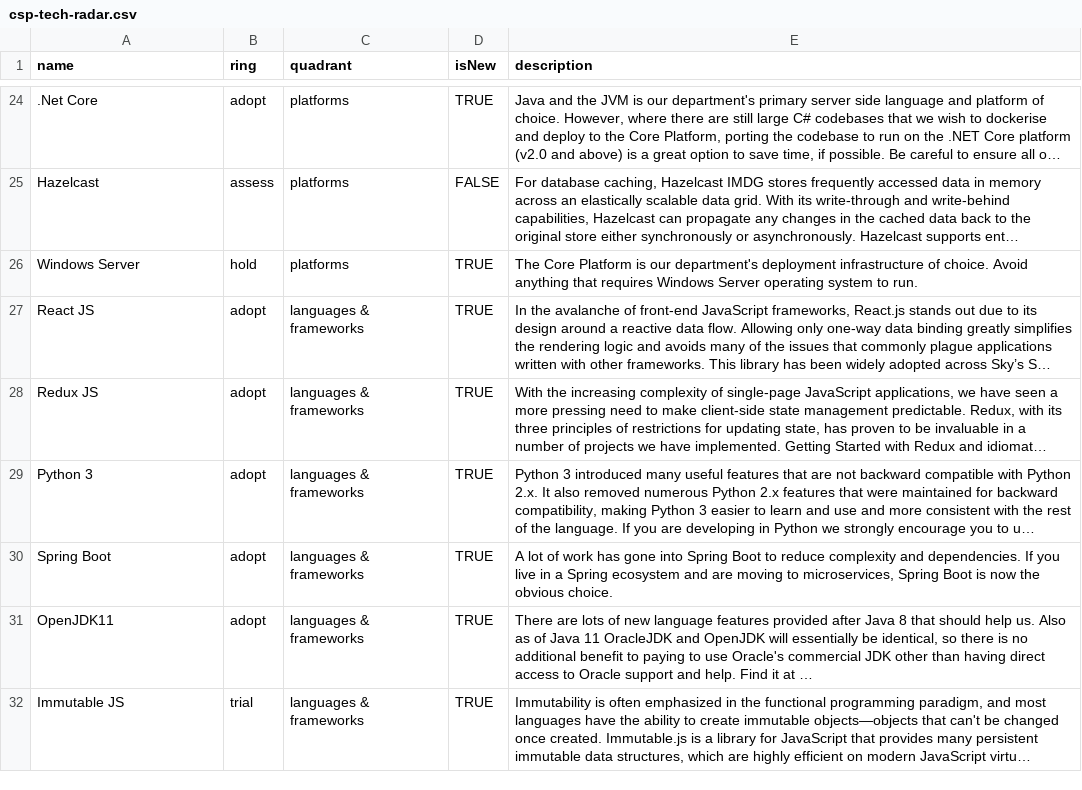
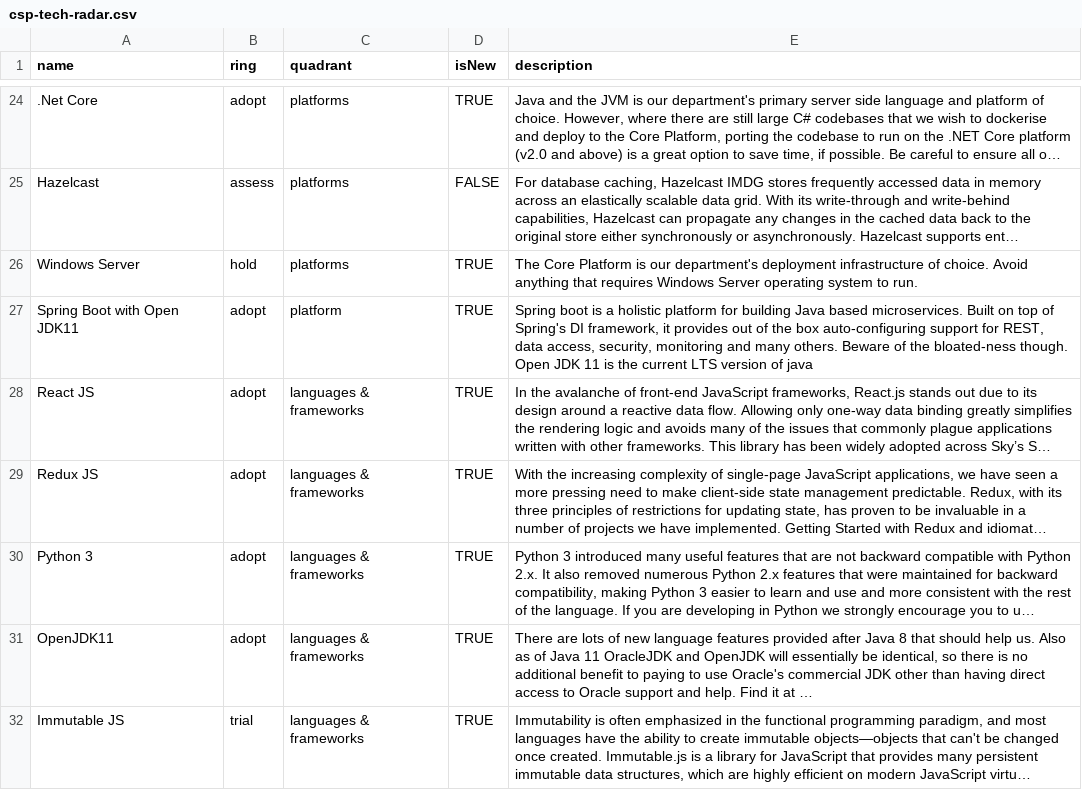
Before and after one commit to sky-uk/csp-tech-radar, a CSV file: csp-tech-radar.csv, drawn as a sheet; only a part is shown, gaps mark what is left out; long unchanged cells end in …; removed rows and columns are numbered as before the commit, all else as after; the diff names each change by its address in the sheet, - before the commit and + after, or states it on an @@ line.

Commit message:
Spring boot moved to platform and blurb updated

```diff
--- a/csp-tech-radar.csv
+++ b/csp-tech-radar.csv
+row 27: Spring Boot with Open JDK11 | adopt | platform | TRUE | Spring boot is a holistic platform for building Java based microservices. Built on top of Spring's DI framework, it provides out of the box auto-configuring support for REST, data access, security, monitoring and many others. Beware of the bloated-ness though. Open JDK 11 is the current LTS version of java
-row 30: Spring Boot | adopt | languages & frameworks | TRUE | A lot of work has gone into Spring Boot to reduce complexity and dependencies. If you live in a Spring ecosystem and are moving to microservices, Spring Boot is now the obvious choice.
```
